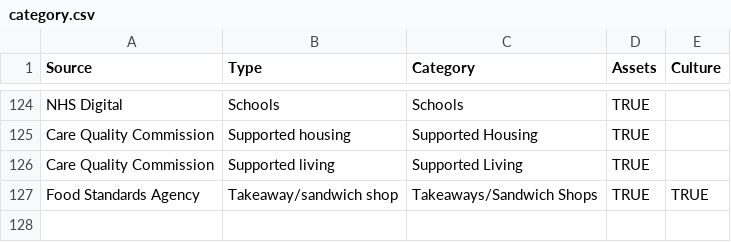
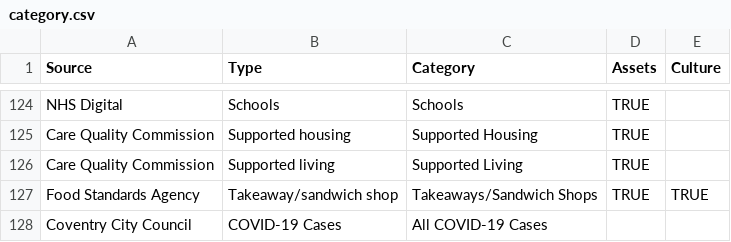
Before and after one commit to coventry-city-council/coventry-city-council.github.io, a CSV file: assets/category.csv, drawn as a sheet; only a part is shown, gaps mark what is left out.

Commit message:
Update category.csv

```diff
--- a/assets/category.csv
+++ b/assets/category.csv
@@ -127 +127,2 @@ Care Quality Commission,Supported living,Supported Living,TRUE,
 Food Standards Agency,Takeaway/sandwich shop,Takeaways/Sandwich Shops,TRUE,TRUE
+Coventry City Council,COVID-19 Cases,All COVID-19 Cases,,
```
